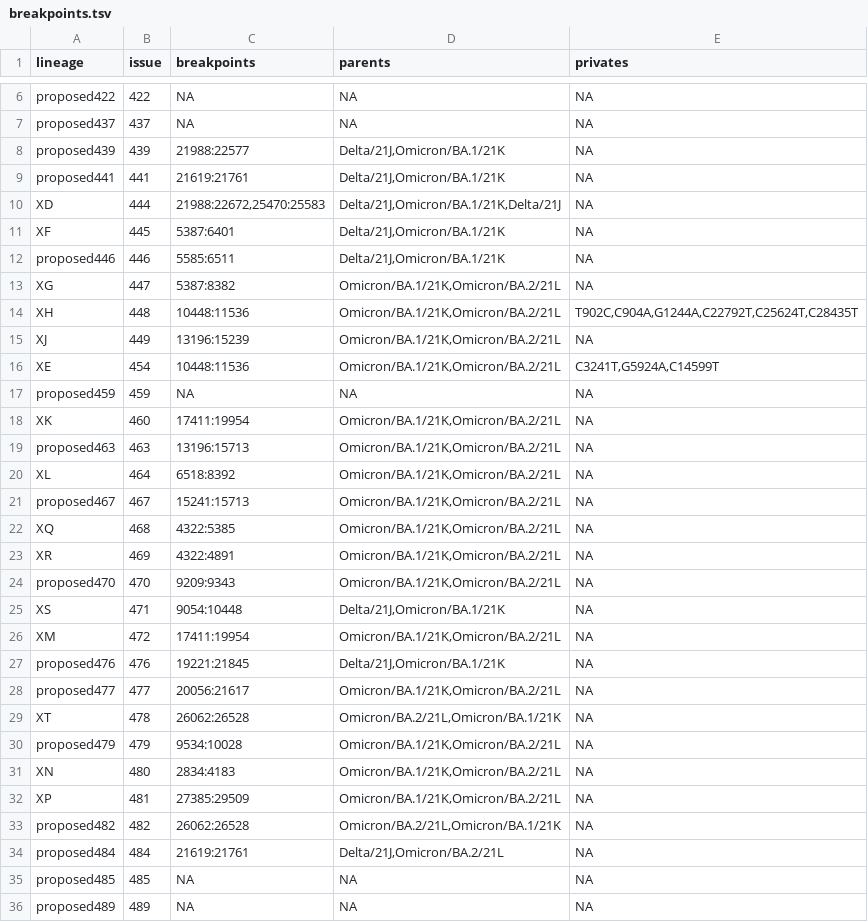
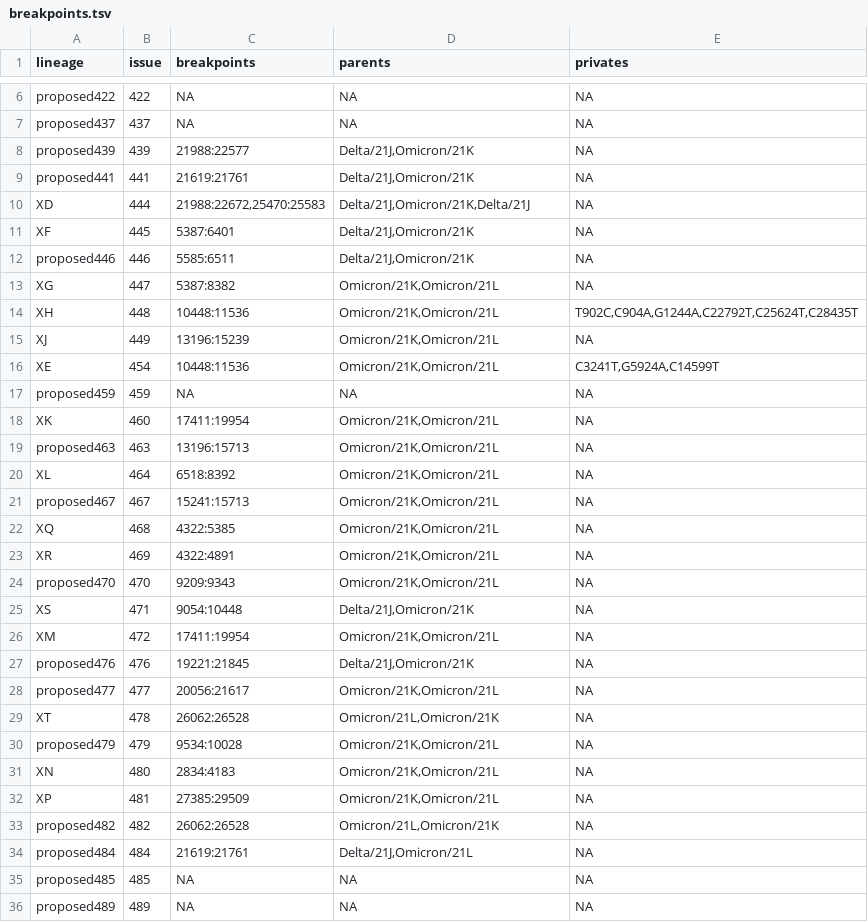
Before and after one commit to ktmeaton/ncov-recombinant, a TSV file: resources/breakpoints.tsv, drawn as a sheet; only a part is shown, gaps mark what is left out; the diff covers the shown part only.

Commit message:
new sc2rf mutation data by clade

```diff
--- a/resources/breakpoints.tsv
+++ b/resources/breakpoints.tsv
@@ -7,29 +7,29 @@ proposed422	422	NA	NA	NA
 proposed437	437	NA	NA	NA
-proposed439	439	21988:22577	Delta/21J,Omicron/BA.1/21K	NA
-proposed441	441	21619:21761	Delta/21J,Omicron/BA.1/21K	NA
-XD	444	21988:22672,25470:25583	Delta/21J,Omicron/BA.1/21K,Delta/21J	NA
-XF	445	5387:6401	Delta/21J,Omicron/BA.1/21K	NA
-proposed446	446	5585:6511	Delta/21J,Omicron/BA.1/21K	NA
-XG	447	5387:8382	Omicron/BA.1/21K,Omicron/BA.2/21L	NA
-XH	448	10448:11536	Omicron/BA.1/21K,Omicron/BA.2/21L	T902C,C904A,G1244A,C22792T,C25624T,C28435T
-XJ	449	13196:15239	Omicron/BA.1/21K,Omicron/BA.2/21L	NA
-XE	454	10448:11536	Omicron/BA.1/21K,Omicron/BA.2/21L	C3241T,G5924A,C14599T
+proposed439	439	21988:22577	Delta/21J,Omicron/21K	NA
+proposed441	441	21619:21761	Delta/21J,Omicron/21K	NA
+XD	444	21988:22672,25470:25583	Delta/21J,Omicron/21K,Delta/21J	NA
+XF	445	5387:6401	Delta/21J,Omicron/21K	NA
+proposed446	446	5585:6511	Delta/21J,Omicron/21K	NA
+XG	447	5387:8382	Omicron/21K,Omicron/21L	NA
+XH	448	10448:11536	Omicron/21K,Omicron/21L	T902C,C904A,G1244A,C22792T,C25624T,C28435T
+XJ	449	13196:15239	Omicron/21K,Omicron/21L	NA
+XE	454	10448:11536	Omicron/21K,Omicron/21L	C3241T,G5924A,C14599T
 proposed459	459	NA	NA	NA
-XK	460	17411:19954	Omicron/BA.1/21K,Omicron/BA.2/21L	NA
-proposed463	463	13196:15713	Omicron/BA.1/21K,Omicron/BA.2/21L	NA
-XL	464	6518:8392	Omicron/BA.1/21K,Omicron/BA.2/21L	NA
-proposed467	467	15241:15713	Omicron/BA.1/21K,Omicron/BA.2/21L	NA
-XQ	468	4322:5385	Omicron/BA.1/21K,Omicron/BA.2/21L	NA
-XR	469	4322:4891	Omicron/BA.1/21K,Omicron/BA.2/21L	NA
-proposed470	470	9209:9343	Omicron/BA.1/21K,Omicron/BA.2/21L	NA
-XS	471	9054:10448	Delta/21J,Omicron/BA.1/21K	NA
-XM	472	17411:19954	Omicron/BA.1/21K,Omicron/BA.2/21L	NA
-proposed476	476	19221:21845	Delta/21J,Omicron/BA.1/21K	NA
-proposed477	477	20056:21617	Omicron/BA.1/21K,Omicron/BA.2/21L	NA
-XT	478	26062:26528	Omicron/BA.2/21L,Omicron/BA.1/21K	NA
-proposed479	479	9534:10028	Omicron/BA.1/21K,Omicron/BA.2/21L	NA
-XN	480	2834:4183	Omicron/BA.1/21K,Omicron/BA.2/21L	NA
-XP	481	27385:29509	Omicron/BA.1/21K,Omicron/BA.2/21L	NA
-proposed482	482	26062:26528	Omicron/BA.2/21L,Omicron/BA.1/21K	NA
-proposed484	484	21619:21761	Delta/21J,Omicron/BA.2/21L	NA
+XK	460	17411:19954	Omicron/21K,Omicron/21L	NA
+proposed463	463	13196:15713	Omicron/21K,Omicron/21L	NA
+XL	464	6518:8392	Omicron/21K,Omicron/21L	NA
+proposed467	467	15241:15713	Omicron/21K,Omicron/21L	NA
+XQ	468	4322:5385	Omicron/21K,Omicron/21L	NA
+XR	469	4322:4891	Omicron/21K,Omicron/21L	NA
+proposed470	470	9209:9343	Omicron/21K,Omicron/21L	NA
+XS	471	9054:10448	Delta/21J,Omicron/21K	NA
+XM	472	17411:19954	Omicron/21K,Omicron/21L	NA
+proposed476	476	19221:21845	Delta/21J,Omicron/21K	NA
+proposed477	477	20056:21617	Omicron/21K,Omicron/21L	NA
+XT	478	26062:26528	Omicron/21L,Omicron/21K	NA
+proposed479	479	9534:10028	Omicron/21K,Omicron/21L	NA
+XN	480	2834:4183	Omicron/21K,Omicron/21L	NA
+XP	481	27385:29509	Omicron/21K,Omicron/21L	NA
+proposed482	482	26062:26528	Omicron/21L,Omicron/21K	NA
+proposed484	484	21619:21761	Delta/21J,Omicron/21L	NA
 proposed485	485	NA	NA	NA
```
Also changed, not shown: 13 edited cells elsewhere in this file, resources/issue_to_lineage.tsv, resources/issues.tsv, 4 other files.
